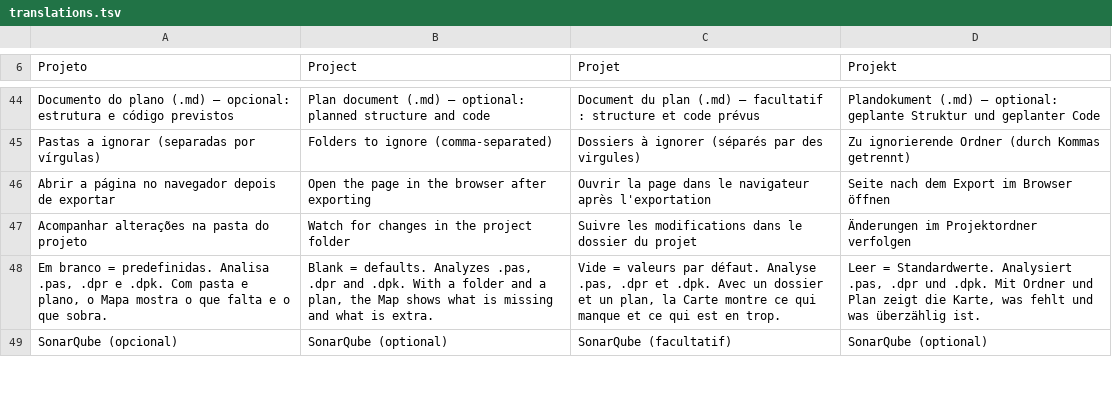
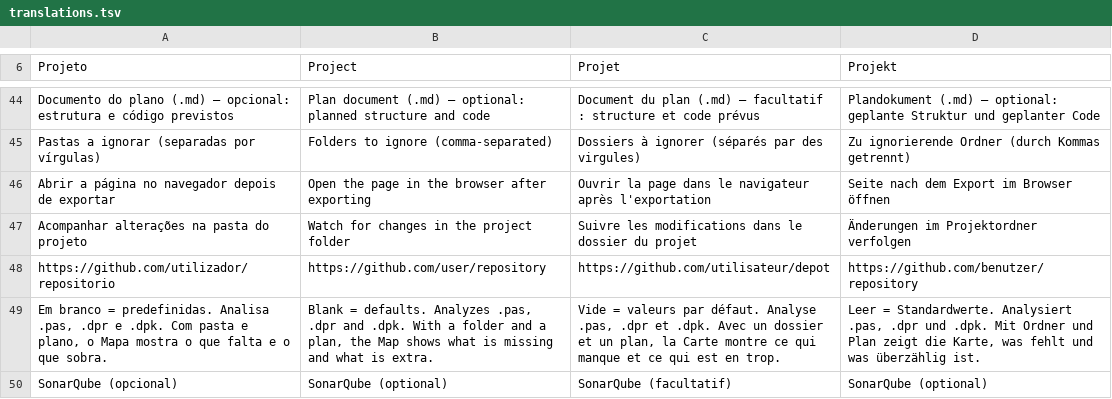
Before and after one commit to JFSF/CodeManager, a TSV file: tools/i18n/translations.tsv, drawn as a sheet; only a part is shown, gaps mark what is left out.

```diff
--- a/tools/i18n/translations.tsv
+++ b/tools/i18n/translations.tsv
@@ -47,2 +47,3 @@ Abrir a página no navegador depois de exportar	Open the page in the browser aft
 Acompanhar alterações na pasta do projeto	Watch for changes in the project folder	Suivre les modifications dans le dossier du projet	Änderungen im Projektordner verfolgen
+https://github.com/utilizador/repositorio	https://github.com/user/repository	https://github.com/utilisateur/depot	https://github.com/benutzer/repository
 Em branco = predefinidas. Analisa .pas, .dpr e .dpk. Com pasta e plano, o Mapa mostra o que falta e o que sobra.	Blank = defaults. Analyzes .pas, .dpr and .dpk. With a folder and a plan, the Map shows what is missing and what is extra.	Vide = valeurs par défaut. Analyse .pas, .dpr et .dpk. Avec un dossier et un plan, la Carte montre ce qui manque et ce qui est en trop.	Leer = Standardwerte. Analysiert .pas, .dpr und .dpk. Mit Ordner und Plan zeigt die Karte, was fehlt und was überzählig ist.
```
Also changed, not shown: 13 other files.
